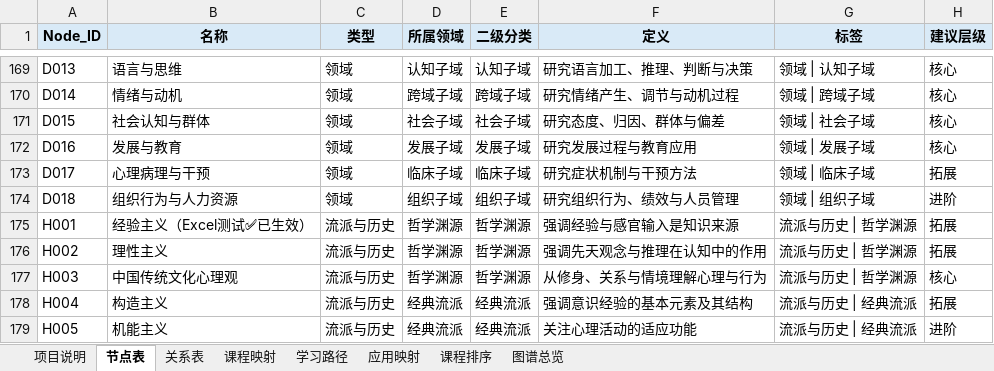
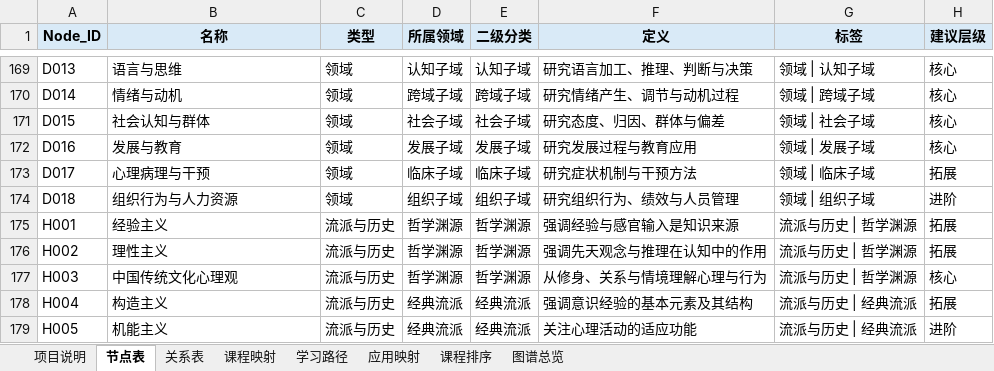
Before and after one commit to mingh2024/knowledge-graph, an Excel workbook: psy-knowledge-graph/data/knowledge-graph-source.xlsx, sheet 节点表, drawn as a sheet; only a part is shown, gaps mark what is left out; values as stored, in another font and other column widths than the file's, no borders; conditional formats and table styles not drawn; the diff names each change by its address in the sheet, - before the commit and + after, or states it on an @@ line.

```diff
--- a/psy-knowledge-graph/data/knowledge-graph-source.xlsx (sheet 节点表)
+++ b/psy-knowledge-graph/data/knowledge-graph-source.xlsx (sheet 节点表)
-B175 (名称): 经验主义（Excel测试✅已生效）
+B175 (名称): 经验主义
```
